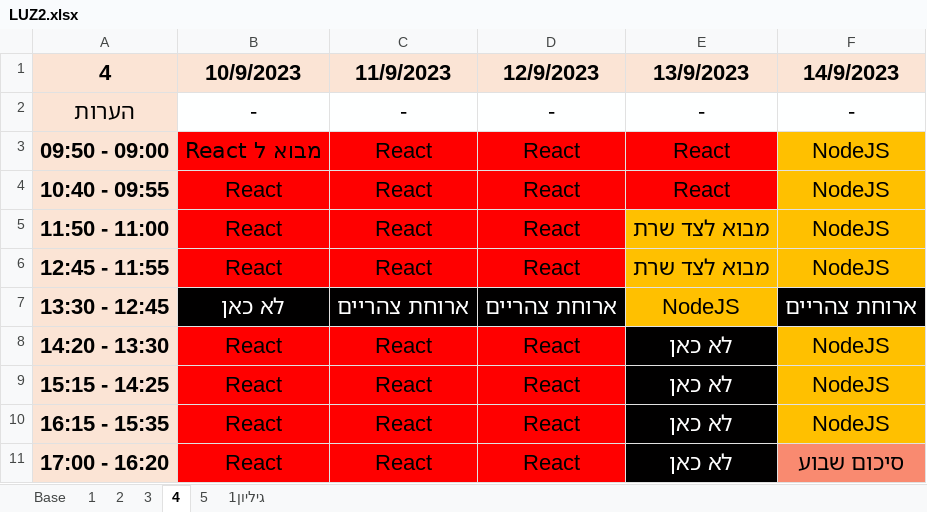
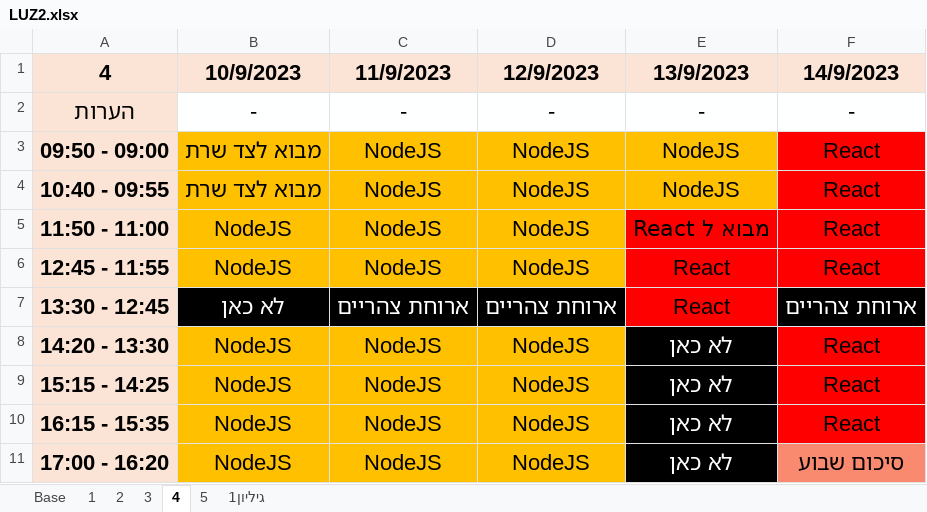
Before and after one commit to Ronso007/LUZ, an Excel workbook: LUZ2.xlsx, sheet 4, drawn as a sheet; values as stored, in another font and other column widths than the file's, no borders; the diff names each change by its address in the sheet, - before the commit and + after, or states it on an @@ line.

Commit message:
changed luz

```diff
--- a/LUZ2.xlsx (sheet 4)
+++ b/LUZ2.xlsx (sheet 4)
-B3 (10/9/2023): מבוא ל React
+B3 (10/9/2023): מבוא לצד שרת
-B3:E4 fill: #FF0000
+B3:E4 fill: #FFC000
-C3:C6 (11/9/2023): React
+C3:C6 (11/9/2023): NodeJS
-D3:D6 (12/9/2023): React
+D3:D6 (12/9/2023): NodeJS
-E3:E4 (13/9/2023): React
+E3:E4 (13/9/2023): NodeJS
-F3:F6 (14/9/2023): NodeJS
+F3:F6 (14/9/2023): React
-F3:F4 fill: #FFC000
+F3:F4 fill: #FF0000
-B4 (10/9/2023): React
+B4 (10/9/2023): מבוא לצד שרת
-B5:B6 (10/9/2023): React
+B5:B6 (10/9/2023): NodeJS
-B5:D6 fill: #FF0000
+B5:D6 fill: #FFC000
-E5 (13/9/2023): מבוא לצד שרת
+E5 (13/9/2023): מבוא ל React
-E5:F6 fill: #FFC000
+E5:F6 fill: #FF0000
-E6 (13/9/2023): מבוא לצד שרת
+E6 (13/9/2023): React
-E7 (13/9/2023): NodeJS
+E7 (13/9/2023): React
-E7 fill: #FFC000
+E7 fill: #FF0000
-B8:B11 (10/9/2023): React
+B8:B11 (10/9/2023): NodeJS
-B8:D11 fill: #FF0000
+B8:D11 fill: #FFC000
-C8:C11 (11/9/2023): React
+C8:C11 (11/9/2023): NodeJS
-D8:D11 (12/9/2023): React
+D8:D11 (12/9/2023): NodeJS
-F8:F10 (14/9/2023): NodeJS
+F8:F10 (14/9/2023): React
-F8:F10 fill: #FFC000
+F8:F10 fill: #FF0000
```
Also changed, not shown: sheet 5, sheet 2.
